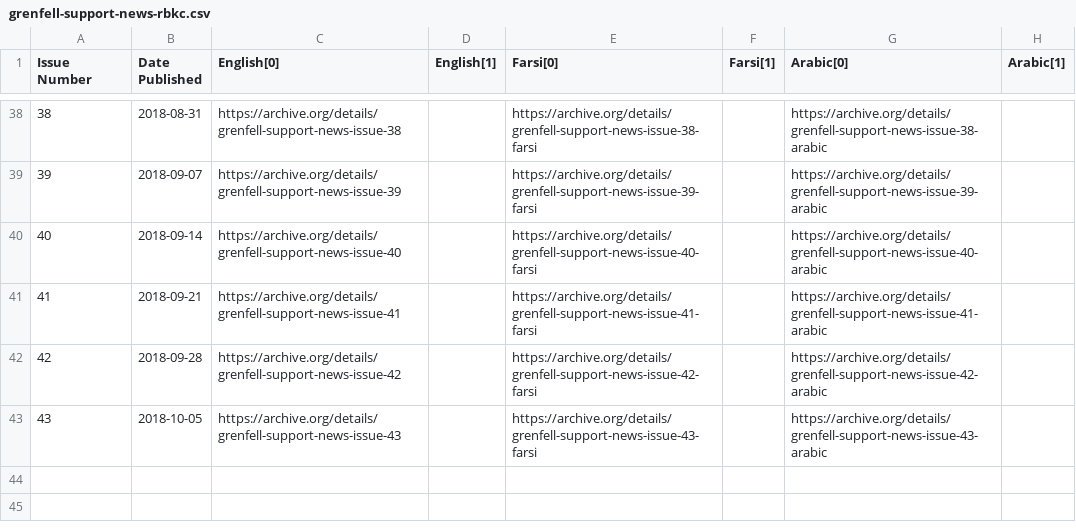
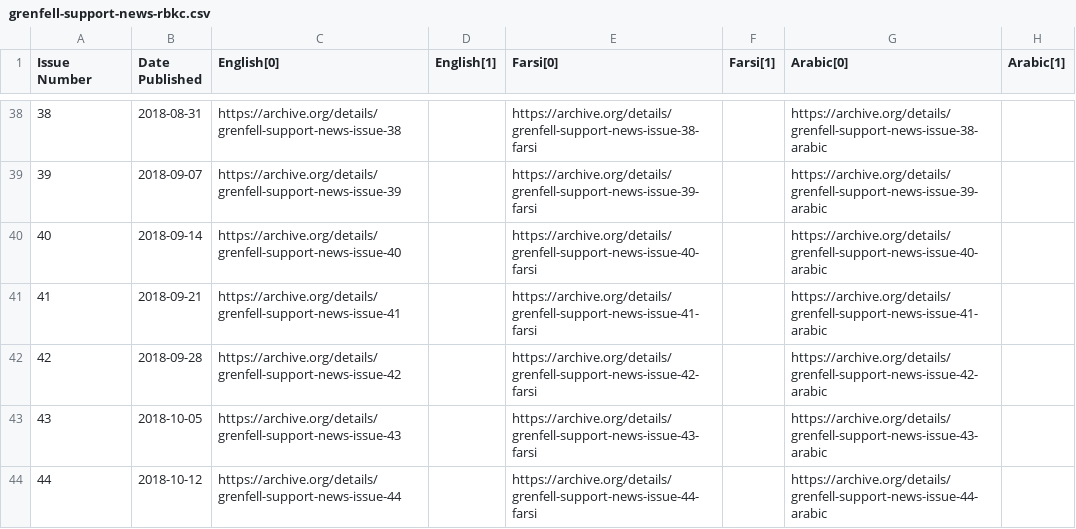
Before and after one commit to VerifiedJoseph/data.verifiedjoseph.com, a CSV file: grenfell-support-news-rbkc.csv, drawn as a sheet; only a part is shown, gaps mark what is left out.

Commit message:
Add archive.org links for issue 44

```diff
--- a/grenfell-support-news-rbkc.csv
+++ b/grenfell-support-news-rbkc.csv
@@ -43 +43,2 @@ Issue Number,Date Published,English[0],English[1],Farsi[0],Farsi[1],Arabic[0],Ar
 43,2018-10-05,https://archive.org/details/grenfell-support-news-issue-43,,https://archive.org/details/grenfell-support-news-issue-43-farsi,,https://archive.org/details/grenfell-support-news-issue-43-arabic,
+44,2018-10-12,https://archive.org/details/grenfell-support-news-issue-44,,https://archive.org/details/grenfell-support-news-issue-44-farsi,,https://archive.org/details/grenfell-support-news-issue-44-arabic,
```
